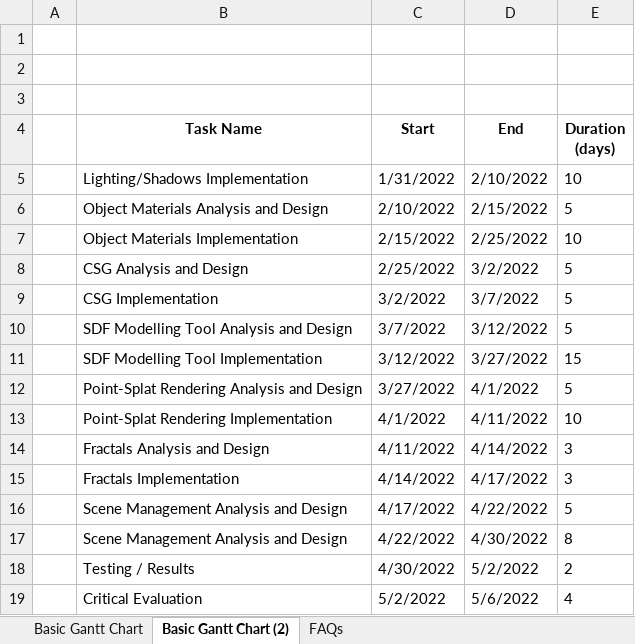
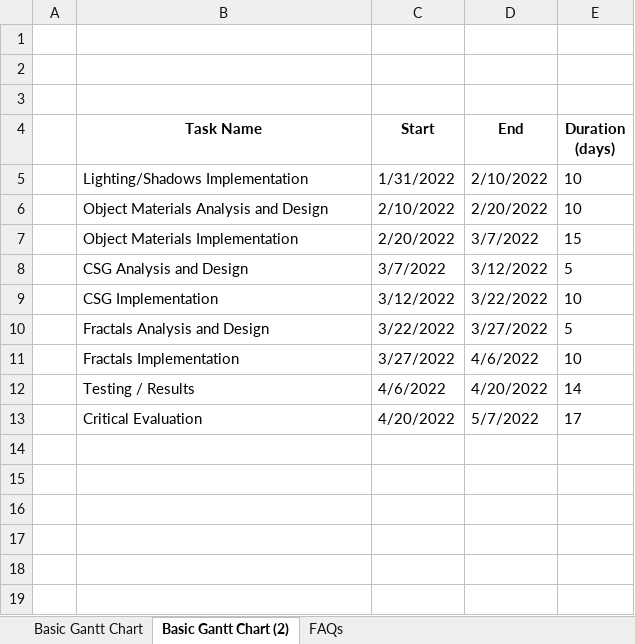
Before and after one commit to AnthonySturdy/codeql-evaluation, an Excel workbook: Documents/Gantt Chart.xlsx, sheet Basic Gantt Chart (2), drawn as a sheet; values as stored, in another font and other column widths than the file's, no borders; charts and pictures and conditional formats not drawn; removed rows and columns are numbered as before the commit, all else as after; the diff names each change by its address in the sheet, - before the commit and + after, or states it on an @@ line.

Commit message:
Updated gantt chart

```diff
--- a/Documents/Gantt Chart.xlsx (sheet Basic Gantt Chart (2))
+++ b/Documents/Gantt Chart.xlsx (sheet Basic Gantt Chart (2))
-D6 (End): 2/15/2022
+D6 (End): 2/20/2022
-E6 (Duration (days)): 5
+E6 (Duration (days)): 10
-row 7:  | Object Materials Implementation | 2/15/2022 | 2/25/2022 | 10
-row 8:  | CSG Analysis and Design | 2/25/2022 | 3/2/2022 | 5
-row 9:  | CSG Implementation | 3/2/2022 | 3/7/2022 | 5
+row 7:  | Object Materials Implementation | 2/20/2022 | 3/7/2022 | 15
-B8 (Task Name): SDF Modelling Tool Analysis and Design
+B8 (Task Name): CSG Analysis and Design
-B9 (Task Name): SDF Modelling Tool Implementation
+B9 (Task Name): CSG Implementation
-D9 (End): 3/27/2022
+D9 (End): 3/22/2022
-E9 (Duration (days)): 15
+E9 (Duration (days)): 10
+row 10:  | Fractals Analysis and Design | 3/22/2022 | 3/27/2022 | 5
-B11 (Task Name): Point-Splat Rendering Analysis and Design
+B11 (Task Name): Fractals Implementation
-D11 (End): 4/1/2022
+D11 (End): 4/6/2022
-E11 (Duration (days)): 5
+E11 (Duration (days)): 10
-row 13:  | Point-Splat Rendering Implementation | 4/1/2022 | 4/11/2022 | 10
-row 14:  | Fractals Analysis and Design | 4/11/2022 | 4/14/2022 | 3
-row 15:  | Fractals Implementation | 4/14/2022 | 4/17/2022 | 3
-row 16:  | Scene Management Analysis and Design | 4/17/2022 | 4/22/2022 | 5
-row 17:  | Scene Management Analysis and Design | 4/22/2022 | 4/30/2022 | 8
-row 18:  | Testing / Results | 4/30/2022 | 5/2/2022 | 2
+row 12:  | Testing / Results | 4/6/2022 | 4/20/2022 | 14
-C13 (Start): 5/2/2022
+C13 (Start): 4/20/2022
-D13 (End): 5/6/2022
+D13 (End): 5/7/2022
-E13 (Duration (days)): 4
+E13 (Duration (days)): 17
```
Also changed, not shown: formulas that keep their value, charts or pictures, 1 other file.
